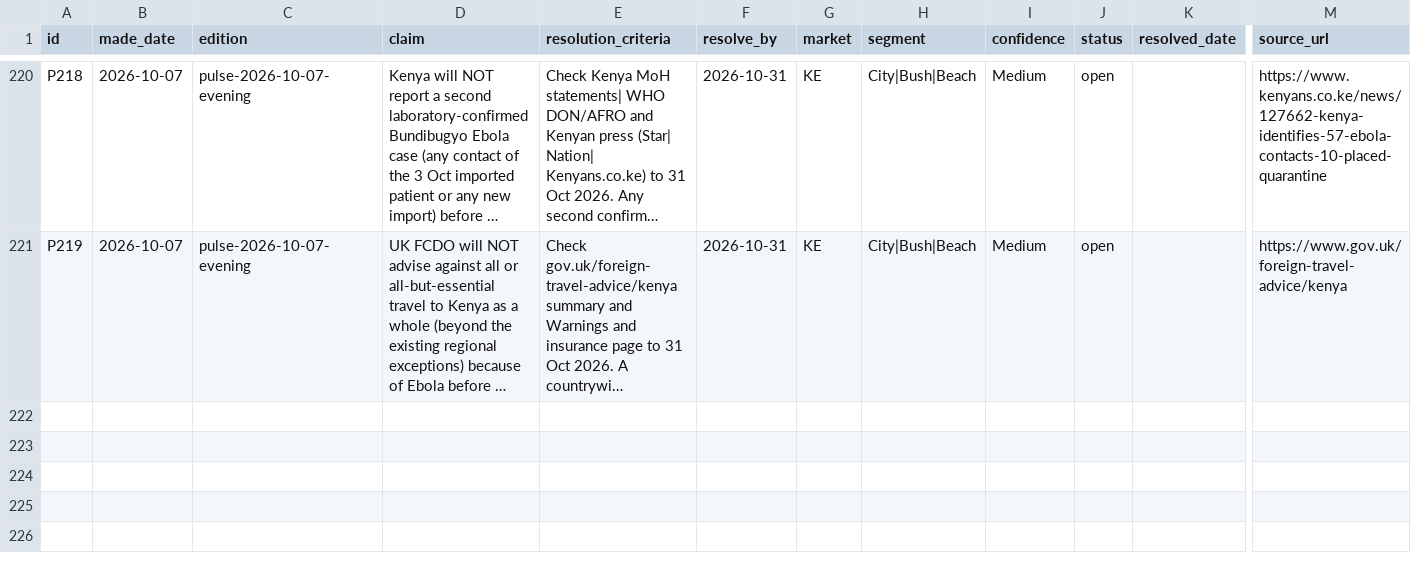
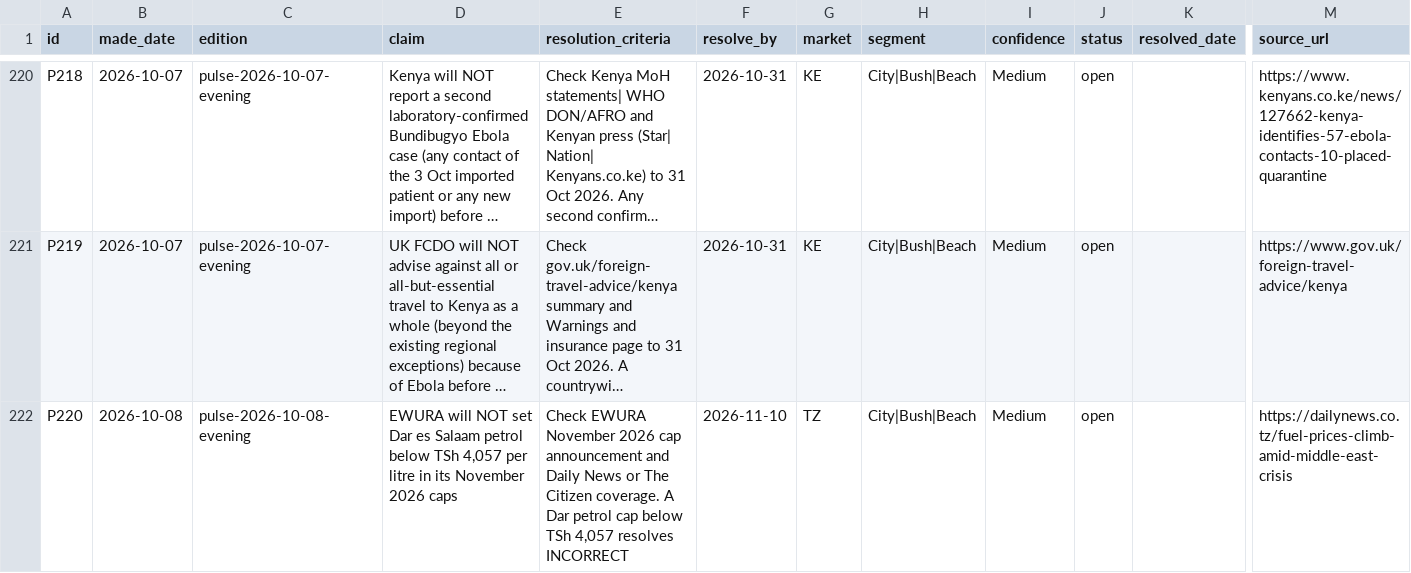
Before and after one commit to ogcollyns-creator/ea-hospitality-pulse, a CSV file: ledger/predictions.csv, drawn as a sheet; only a part is shown, gaps mark what is left out; long unchanged cells end in …; rows hold the shown columns only; the diff covers the shown part only; the diff names each change by its address in the sheet, - before the commit and + after, or states it on an @@ line.

Commit message:
Add files via upload

```diff
--- a/ledger/predictions.csv
+++ b/ledger/predictions.csv
+row 222: P220 | 2026-10-08 | pulse-2026-10-08-evening | EWURA will NOT set Dar es Salaam petrol below TSh 4,057 per litre in its November 2026 caps | Check EWURA November 2026 cap announcement and Daily News or The Citizen coverage. A Dar petrol cap below TSh 4,057 resolves INCORRECT | 2026-11-10 | TZ | City|Bush|Beach | Medium | open |  | https://dailynews.co.tz/fuel-prices-climb-amid-middle-east-crisis
```
Also changed, not shown: 1 added row and 3 edited cells elsewhere in this file.
